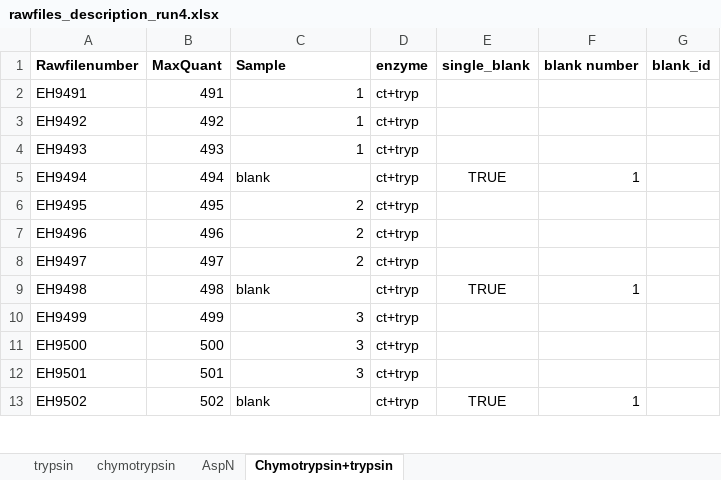
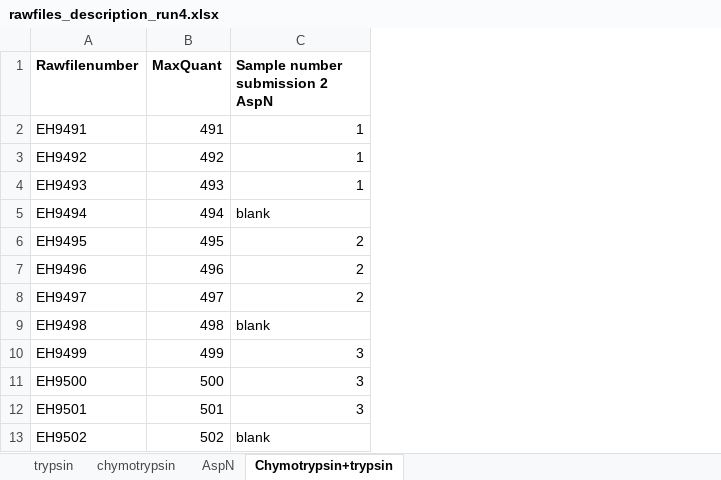
Before and after one commit to csi-greifflab/Systematic-benchmarking-of-mass-spectrometry-based-antibody-sequencing-reveals-methodological-biases, an Excel workbook: metadata/rawfiles_description_run4.xlsx, sheet Chymotrypsin+trypsin, drawn as a sheet; only a part is shown; values as stored, in another font and other column widths than the file's, no borders; the diff names each change by its address in the sheet, - before the commit and + after, or states it on an @@ line.

```diff
--- a/metadata/rawfiles_description_run4.xlsx (sheet Chymotrypsin+trypsin)
+++ b/metadata/rawfiles_description_run4.xlsx (sheet Chymotrypsin+trypsin)
-column D (enzyme), rows 2-13: all ct+tryp
-column E (single_blank), rows 5-13: TRUE |  |  |  | TRUE |  |  |  | TRUE
-column F (blank number), rows 5-13: 1 |  |  |  | 1 |  |  |  | 1
-column G (blank_id), empty
-C1: Sample
+C1: Sample number submission 2 AspN
```
Also changed, not shown: sheet chymotrypsin, sheet AspN, sheet trypsin, metadata/rawfiles_description_run1.xlsx, metadata/rawfiles_description_run2.xlsx, 3 other files.
